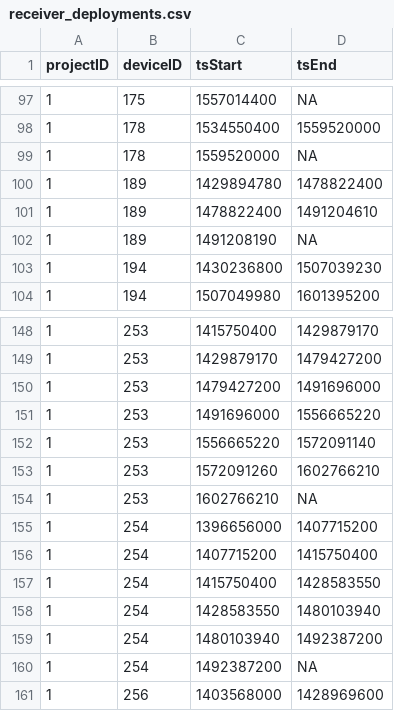
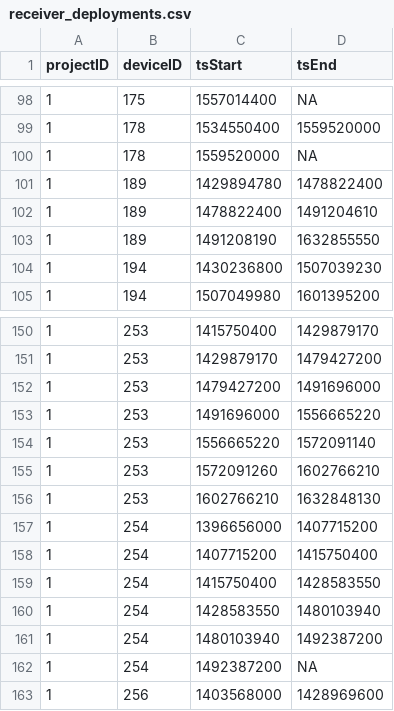
Before and after one commit to jbrzusto/motus-metadata-history, a CSV file: receiver_deployments.csv, drawn as a sheet; only a part is shown, gaps mark what is left out; the diff covers the shown part only.

```diff
--- a/receiver_deployments.csv
+++ b/receiver_deployments.csv
@@ -101,3 +102,3 @@
 1,189,1478822400,1491204610
-1,189,1491208190,NA
+1,189,1491208190,1632855550
 1,194,1430236800,1507039230
@@ -153,3 +155,3 @@
 1,253,1572091260,1602766210
-1,253,1602766210,NA
+1,253,1602766210,1632848130
 1,254,1396656000,1407715200
```
Also changed, not shown: 4 added rows, 1 removed row and 4 edited cells elsewhere in this file, 1 other file.
